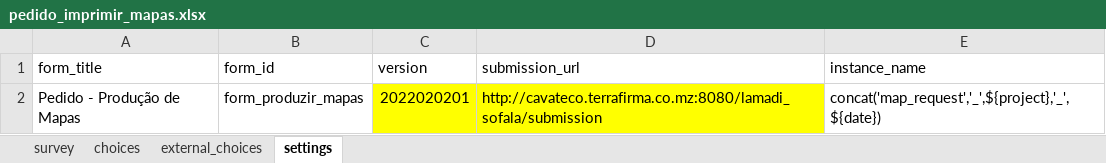
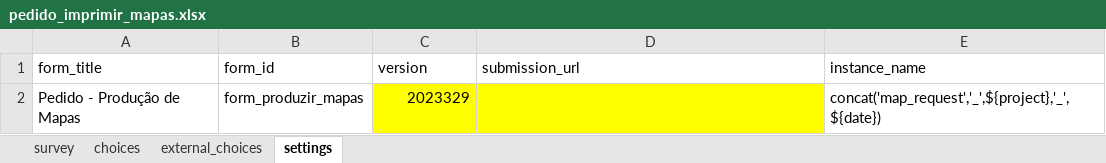
Before and after one commit to TerraFirmaMozambique/odk_forms_ilrg_lamadi, an Excel workbook: xlsx/CaVaTeCo/pedido_imprimir_mapas.xlsx, sheet settings, drawn as a sheet; values as stored, in another font and other column widths than the file's, no borders; the diff names each change by its address in the sheet, - before the commit and + after, or states it on an @@ line.

```diff
--- a/xlsx/CaVaTeCo/pedido_imprimir_mapas.xlsx (sheet settings)
+++ b/xlsx/CaVaTeCo/pedido_imprimir_mapas.xlsx (sheet settings)
-C2 (version): 2022020201
+C2 (version): 2023329
-D2 (submission_url): http://cavateco.terrafirma.co.mz:8080/lamadi_sofala/submission
+D2 (submission_url): (empty)
```
Also changed, not shown: xlsx/CaVaTeCo/form_1_enumeradores.xlsx, xlsx/CaVaTeCo/form_h_assinantes_at_forms.xlsx, 47 other files.
